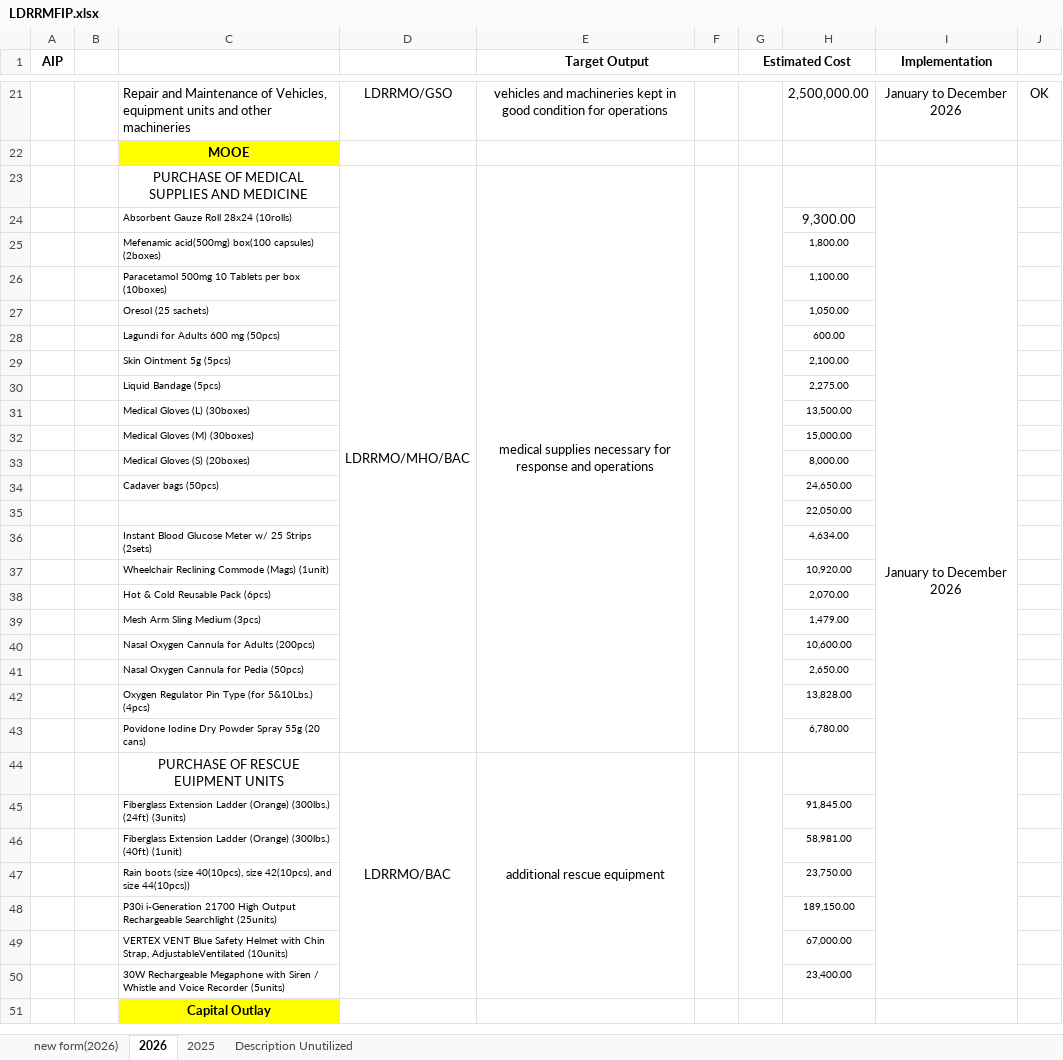
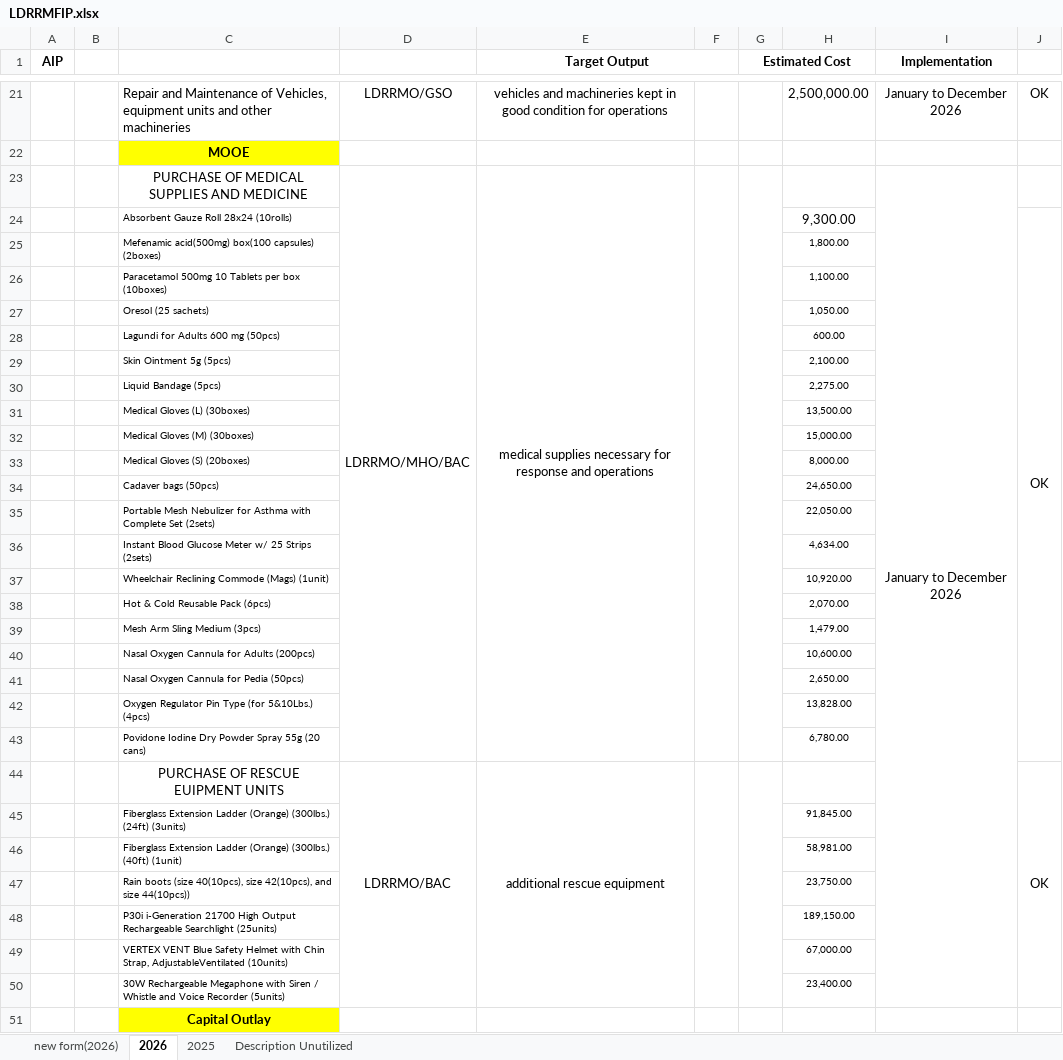
Before and after one commit to xchanmolx/LDRRMFIP, an Excel workbook: LDRRMFIP.xlsx, sheet 2026, drawn as a sheet; only a part is shown, gaps mark what is left out; values as stored, in another font and other column widths than the file's, no borders; the diff covers the shown part only; the diff names each change by its address in the sheet, - before the commit and + after, or states it on an @@ line.

```diff
--- a/LDRRMFIP.xlsx (sheet 2026)
+++ b/LDRRMFIP.xlsx (sheet 2026)
-J24: (empty)
+J24: OK
+J24:J43 merged
-C35: (empty)
+C35: Portable Mesh Nebulizer for Asthma with Complete Set (2sets)
-J44: (empty)
+J44: OK
+J44:J50 merged
```
Also changed, not shown: 1 edited cell elsewhere in this sheet, sheet new form(2026), formulas that keep their value.
